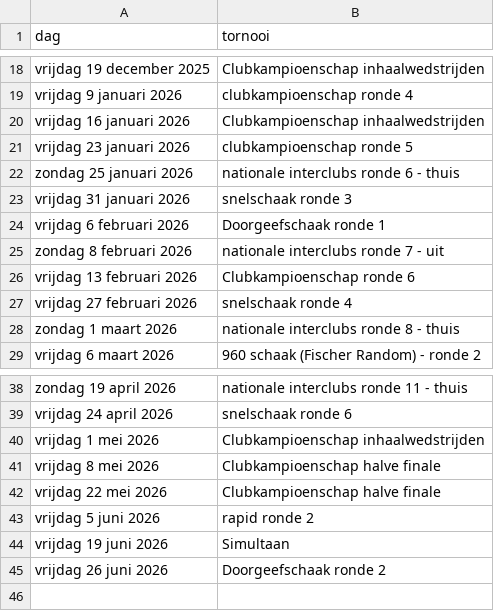
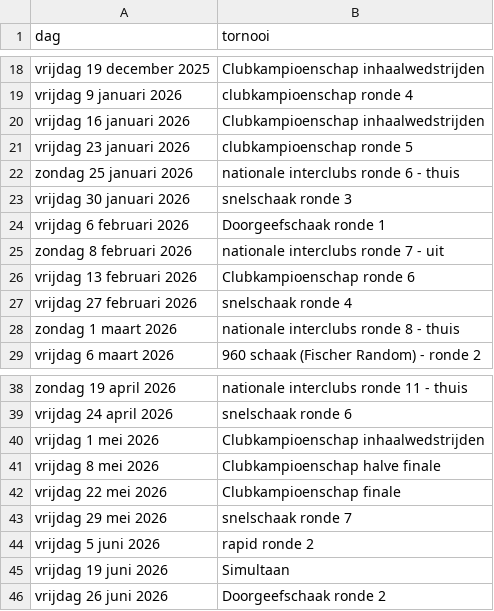
Before and after one commit to erpi/skdworp, a CSV file: _data/kalender.csv, drawn as a sheet; only a part is shown, gaps mark what is left out; the diff names each change by its address in the sheet, - before the commit and + after, or states it on an @@ line.

Commit message:
Update kalender.csv

```diff
--- a/_data/kalender.csv
+++ b/_data/kalender.csv
-A23 (dag): vrijdag 31 januari 2026
+A23 (dag): vrijdag 30 januari 2026
-B42 (tornooi): Clubkampioenschap halve finale
+B42 (tornooi): Clubkampioenschap finale
+row 43: vrijdag 29 mei 2026 | snelschaak ronde 7
```
